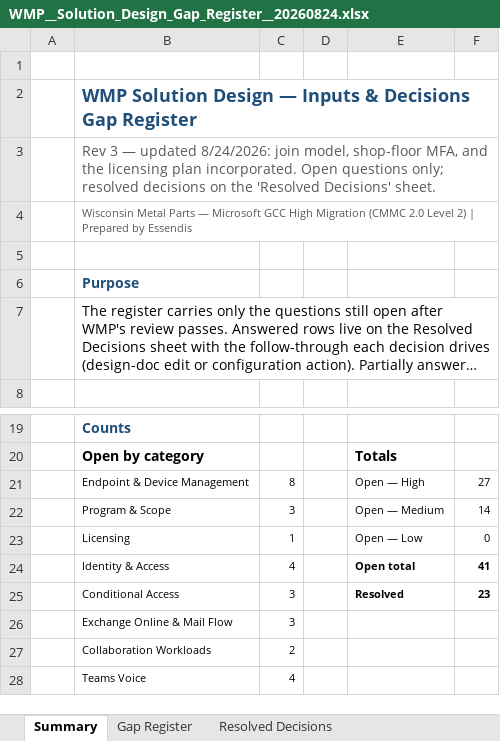
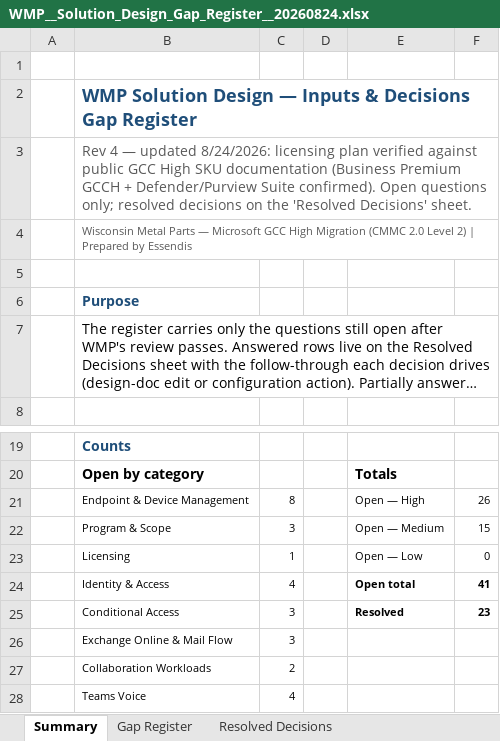
Before and after one commit to schraepf/SolutionDelivery, an Excel workbook: deliverables/WMP/WMP__Solution_Design_Gap_Register__20260824.xlsx, sheet Summary, drawn as a sheet; only a part is shown, gaps mark what is left out; long unchanged cells end in …; values as stored, in another font and other column widths than the file's, no borders; the diff names each change by its address in the sheet, - before the commit and + after, or states it on an @@ line.

```diff
--- a/deliverables/WMP/WMP__Solution_Design_Gap_Register__20260824.xlsx (sheet Summary)
+++ b/deliverables/WMP/WMP__Solution_Design_Gap_Register__20260824.xlsx (sheet Summary)
-B3: Rev 3 — updated 8/24/2026: join model, shop-floor MFA, and the licensing plan incorporated. Open questions…
+B3: Rev 4 — updated 8/24/2026: licensing plan verified against public GCC High SKU documentation (Business Premium GCCH + Defender/Purview Suite confirmed). Open questions…
-F21: 27
+F21: 26
-F22: 14
+F22: 15
```
Also changed, not shown: sheet Gap Register, sheet Resolved Decisions.
